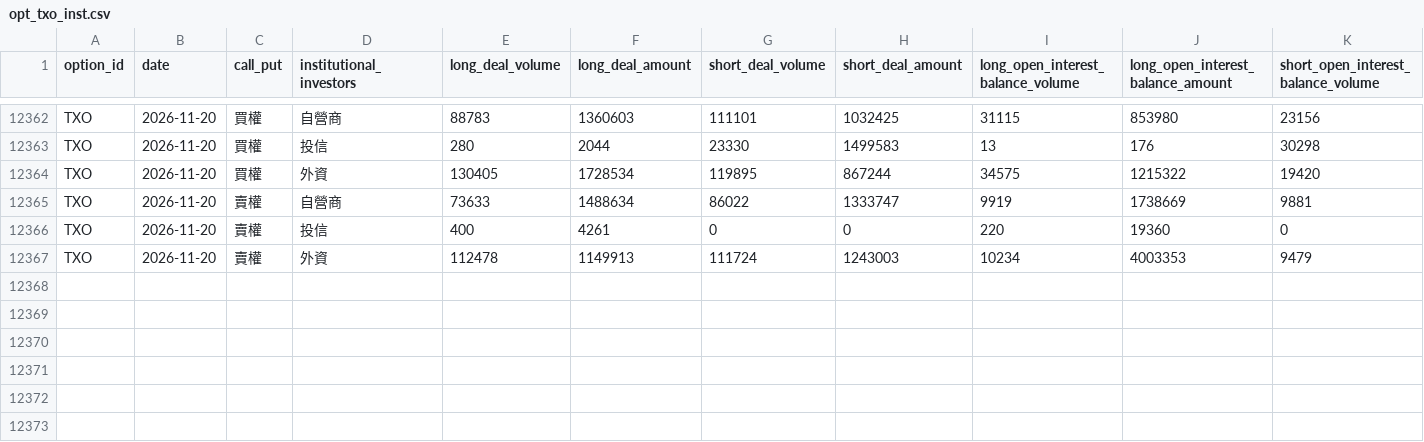
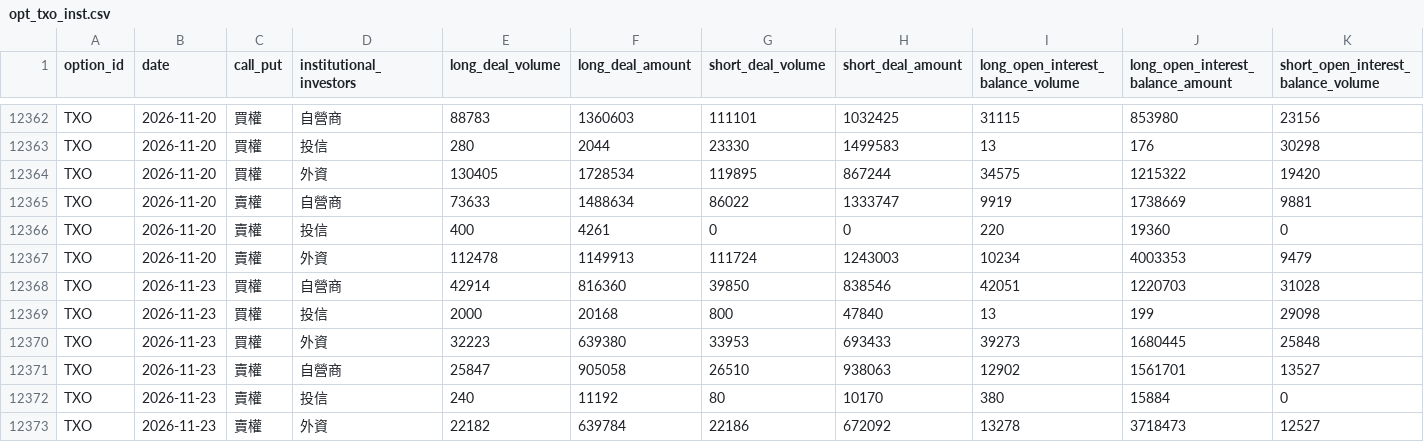
Before and after one commit to AlvinJhu/Alvin-J, a CSV file: tw-model/data/ext/opt_txo_inst.csv, drawn as a sheet; only a part is shown, gaps mark what is left out; rows hold the shown columns only; the diff names each change by its address in the sheet, - before the commit and + after, or states it on an @@ line.

```diff
--- a/tw-model/data/ext/opt_txo_inst.csv
+++ b/tw-model/data/ext/opt_txo_inst.csv
+row 12368: TXO | 2026-11-23 | 買權 | 自營商 | 42914 | 816360 | 39850 | 838546 | 42051 | 1220703 | 31028
+row 12369: TXO | 2026-11-23 | 買權 | 投信 | 2000 | 20168 | 800 | 47840 | 13 | 199 | 29098
+row 12370: TXO | 2026-11-23 | 買權 | 外資 | 32223 | 639380 | 33953 | 693433 | 39273 | 1680445 | 25848
+row 12371: TXO | 2026-11-23 | 賣權 | 自營商 | 25847 | 905058 | 26510 | 938063 | 12902 | 1561701 | 13527
+row 12372: TXO | 2026-11-23 | 賣權 | 投信 | 240 | 11192 | 80 | 10170 | 380 | 15884 | 0
+row 12373: TXO | 2026-11-23 | 賣權 | 外資 | 22182 | 639784 | 22186 | 672092 | 13278 | 3718473 | 12527
```
Also changed, not shown: tw-model/data/ext/fut_tx_inst.csv, tw-model/data/ext/inst_finmind.csv, 17 other files.
